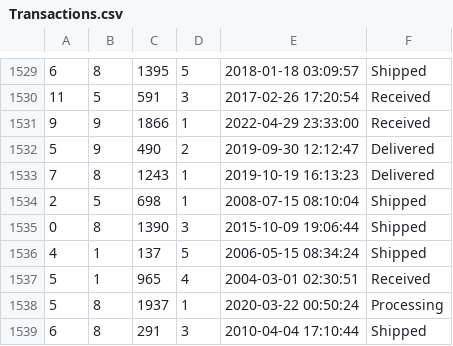
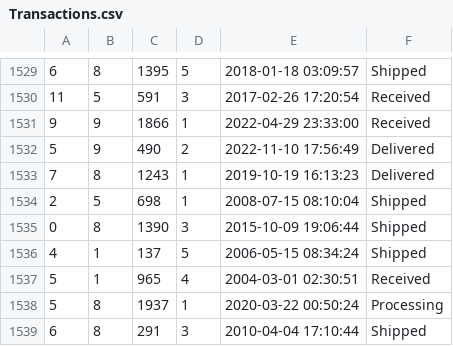
Before and after one commit to muazkashif/Mini-Amazon, a CSV file: db/data/Transactions.csv, drawn as a sheet; only a part is shown, gaps mark what is left out.

```diff
--- a/db/data/Transactions.csv
+++ b/db/data/Transactions.csv
@@ -1531,3 +1531,3 @@
 "9","9","1866","1","2022-04-29 23:33:00","Received"
-"5","9","490","2","2019-09-30 12:12:47","Delivered"
+"5","9","490","2","2022-11-10 17:56:49","Delivered"
 "7","8","1243","1","2019-10-19 16:13:23","Delivered"
```
Also changed, not shown: db/data/Products.csv, db/data/Users.csv, 1 other file.
